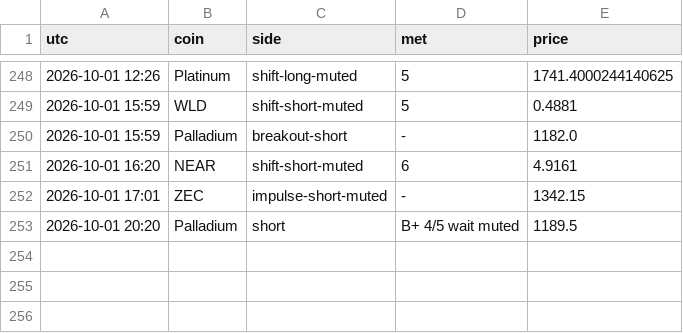
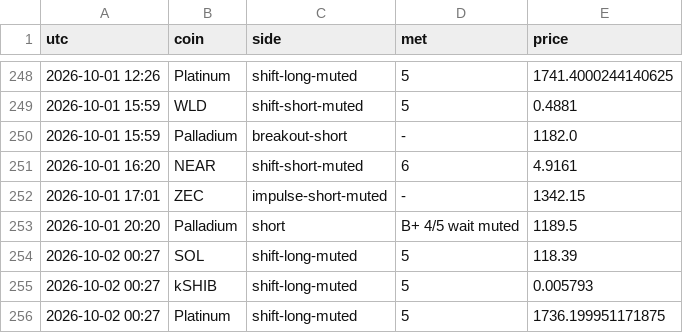
Before and after one commit to pleeb756/Setup-grader-alerts-, a CSV file: alerts_log.csv, drawn as a sheet; only a part is shown, gaps mark what is left out; the diff names each change by its address in the sheet, - before the commit and + after, or states it on an @@ line.

Commit message:
Update alert state

```diff
--- a/alerts_log.csv
+++ b/alerts_log.csv
+row 254: 2026-10-02 00:27 | SOL | shift-long-muted | 5 | 118.39
+row 255: 2026-10-02 00:27 | kSHIB | shift-long-muted | 5 | 0.005793
+row 256: 2026-10-02 00:27 | Platinum | shift-long-muted | 5 | 1736.199951171875
```
Also changed, not shown: 4 other files.
